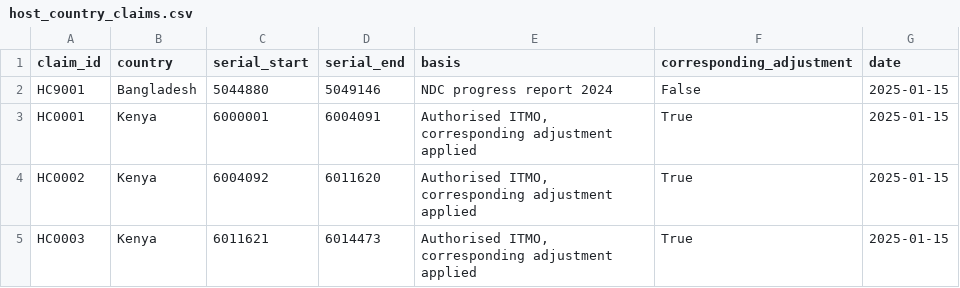
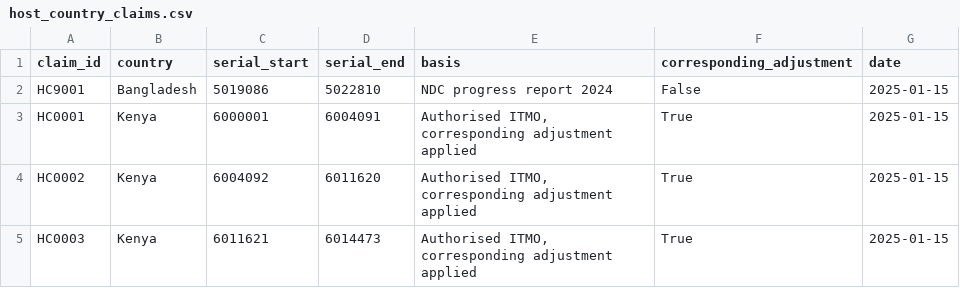
Before and after one commit to shahriarsharif406/verdiq, a CSV file: data/host_country_claims.csv, drawn as a sheet.

```diff
--- a/data/host_country_claims.csv
+++ b/data/host_country_claims.csv
@@ -1,3 +1,3 @@
 claim_id,country,serial_start,serial_end,basis,corresponding_adjustment,date
-HC9001,Bangladesh,5044880,5049146,NDC progress report 2024,False,2025-01-15
+HC9001,Bangladesh,5019086,5022810,NDC progress report 2024,False,2025-01-15
 HC0001,Kenya,6000001,6004091,"Authorised ITMO, corresponding adjustment applied",True,2025-01-15
```
Also changed, not shown: 12 other files.
